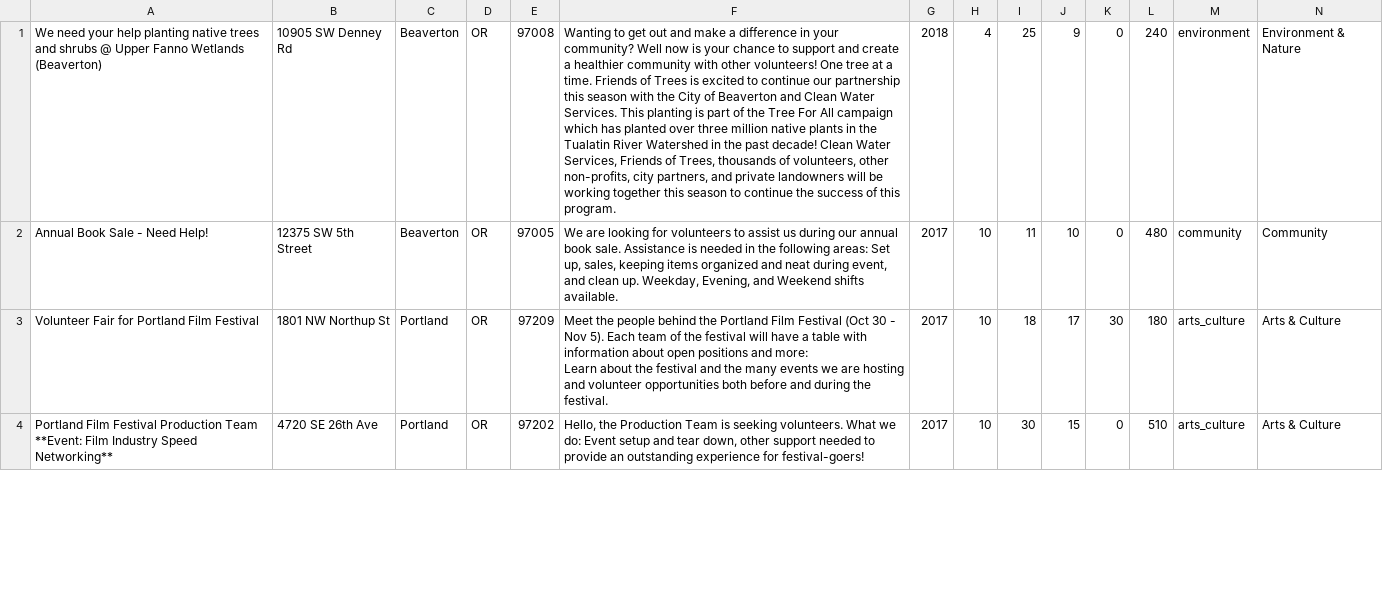
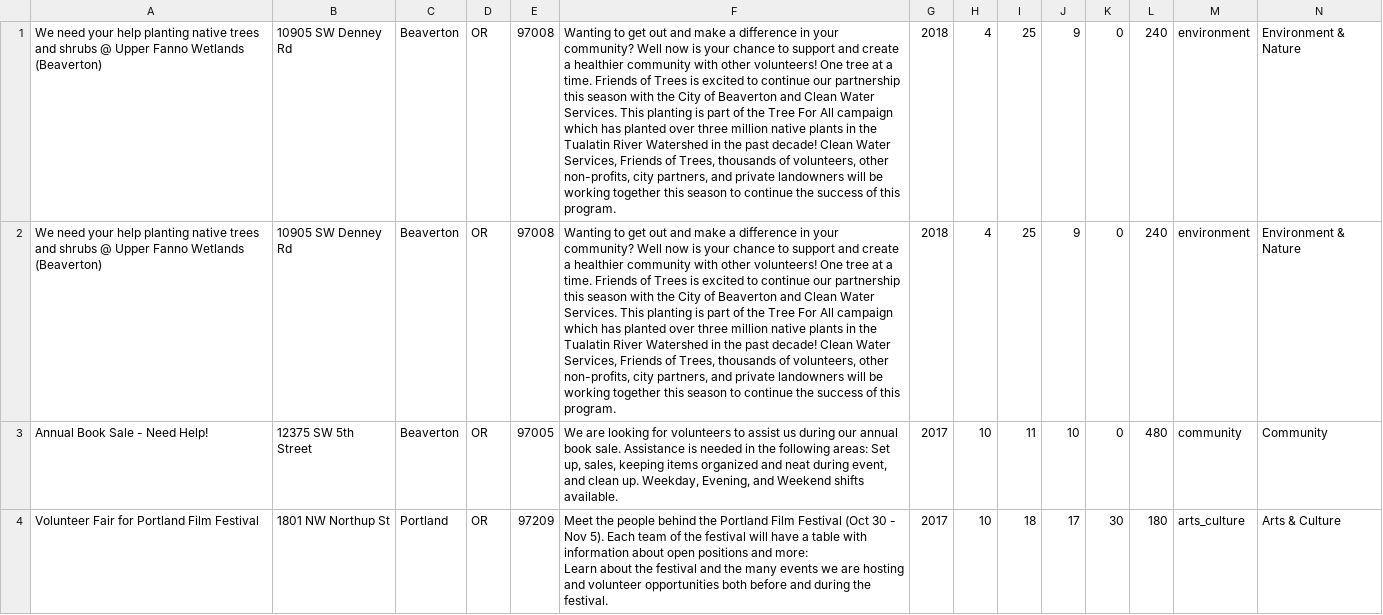
Before and after one commit to hendricksonsarahl/voluntr, a CSV file: csvdata/opportunities.csv, drawn as a sheet; only a part is shown; the shorter side is filled out with more unchanged rows; rows hold the shown columns only; the diff names each change by its address in the sheet, - before the commit and + after, or states it on an @@ line.

Commit message:
add fake opp with owner_id=1

```diff
--- a/csvdata/opportunities.csv
+++ b/csvdata/opportunities.csv
+row 1: We need your help planting native trees and shrubs @ Upper Fanno Wetlands (Beaverton) | 10905 SW Denney Rd | Beaverton | OR | 97008 | Wanting to get out and make a difference in your community? Well now is your chance to support and create a healthier community with other volunteers! One tree at a time. Friends of Trees is excited to continue our partnership this season with the City of Beaverton and Clean Water Services. This planting is part of the Tree For All campaign which has planted over three million native plants in the Tualatin River Watershed in the past decade! Clean Water Services, Friends of Trees, thousands of volunteers, other non-profits, city partners, and private landowners will be working together this season to continue the success of this program. | 2018 | 4 | 25 | 9 | 0 | 240 | environment | Environment & Nature
```
